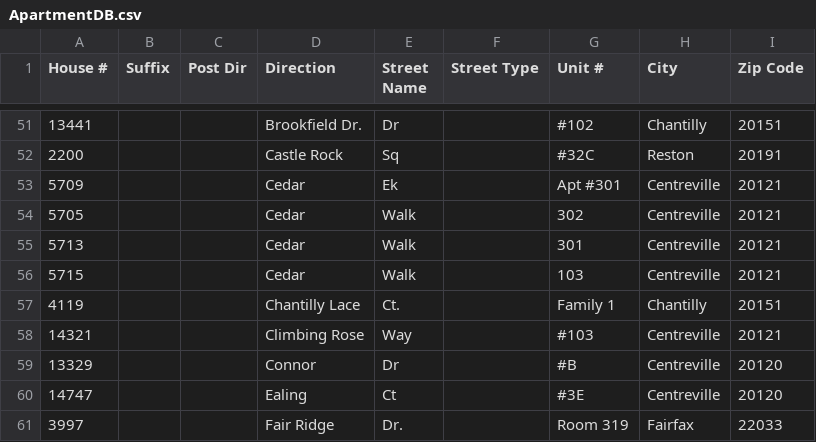
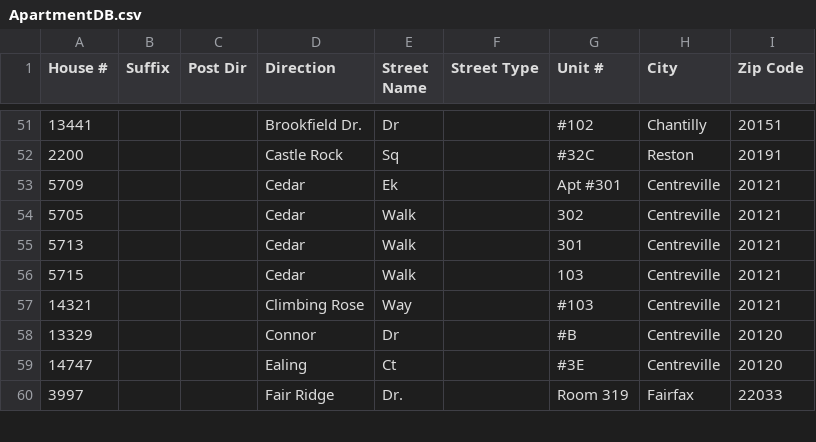
Before and after one commit to oneilljw/ONC-Server, a CSV file: ApartmentDB.csv, drawn as a sheet; only a part is shown, gaps mark what is left out; the diff names each change by its address in the sheet, - before the commit and + after, or states it on an @@ line.

```diff
--- a/ApartmentDB.csv
+++ b/ApartmentDB.csv
-row 57: 4119 |  |  | Chantilly Lace | Ct. |  | Family 1 | Chantilly | 20151
```
